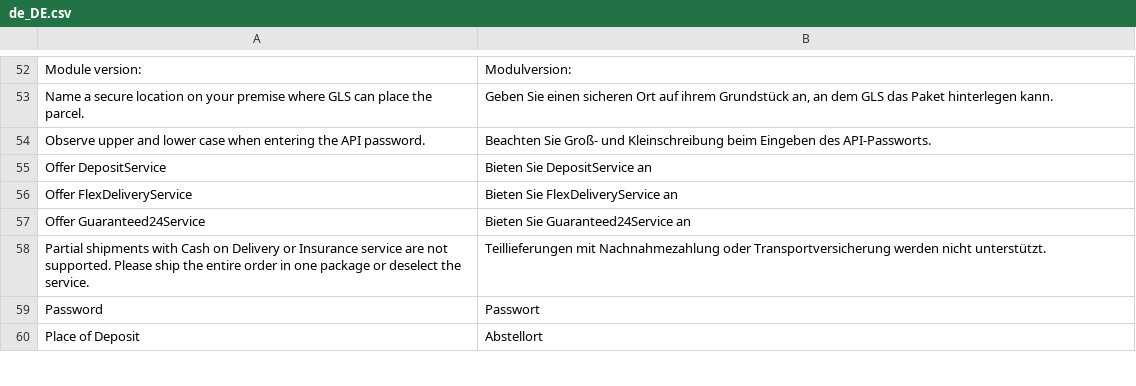
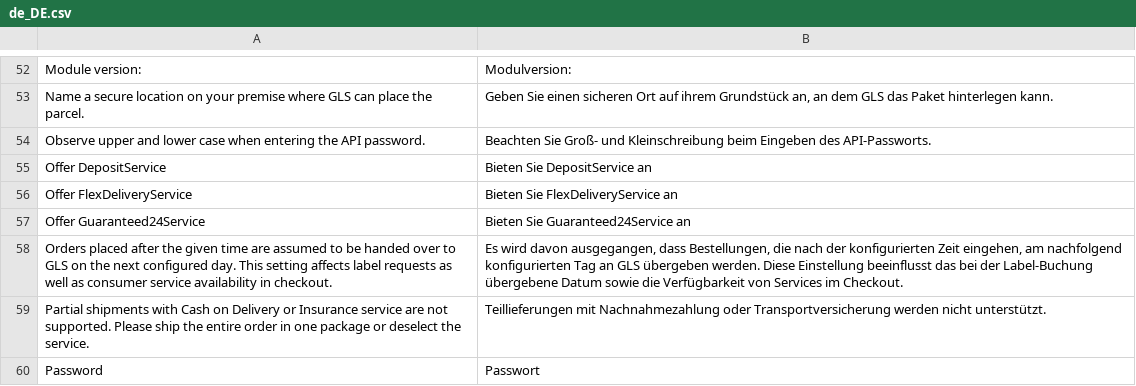
Before and after one commit to netresearch/gls-shipping-m2, a CSV file: i18n/de_DE.csv, drawn as a sheet; only a part is shown, gaps mark what is left out; the shorter side is filled out with more unchanged rows; the diff names each change by its address in the sheet, - before the commit and + after, or states it on an @@ line.

Commit message:
GLS-71: add comment to cut-off times config

```diff
--- a/i18n/de_DE.csv
+++ b/i18n/de_DE.csv
+row 58: Orders placed after the given time are assumed to be handed over to GLS on the next configured day. This setting affects label requests as well as consumer service availability in checkout. | Es wird davon ausgegangen, dass Bestellungen, die nach der konfigurierten Zeit eingehen, am nachfolgend konfigurierten Tag an GLS übergeben werden. Diese Einstellung beeinflusst das bei der Label-Buchung übergebene Datum sowie die Verfügbarkeit von Services im Checkout.
```
Also changed, not shown: i18n/en_US.csv, 1 other file.
